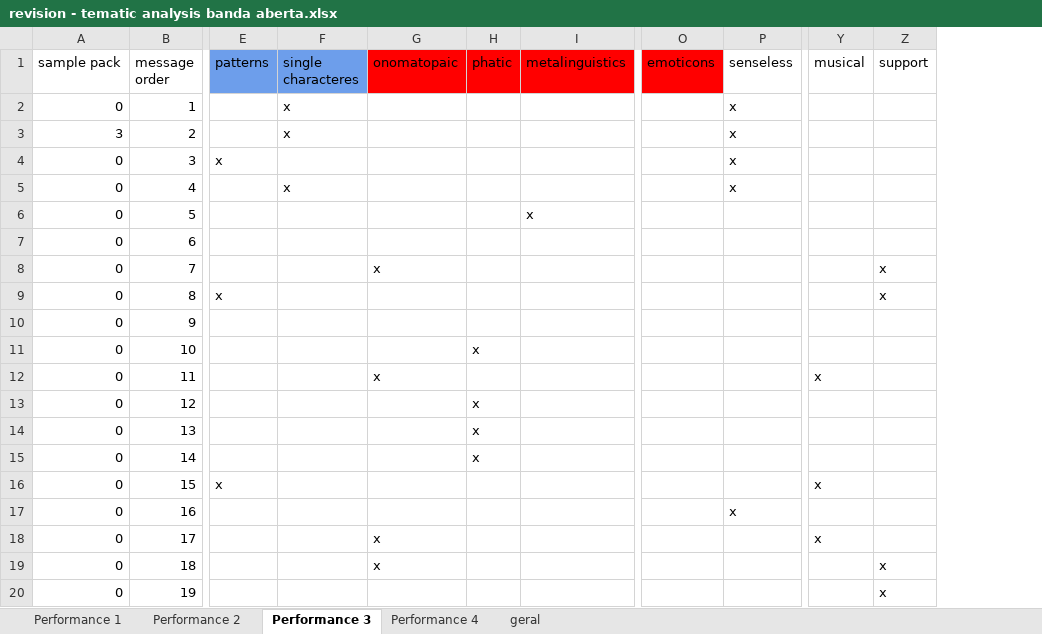
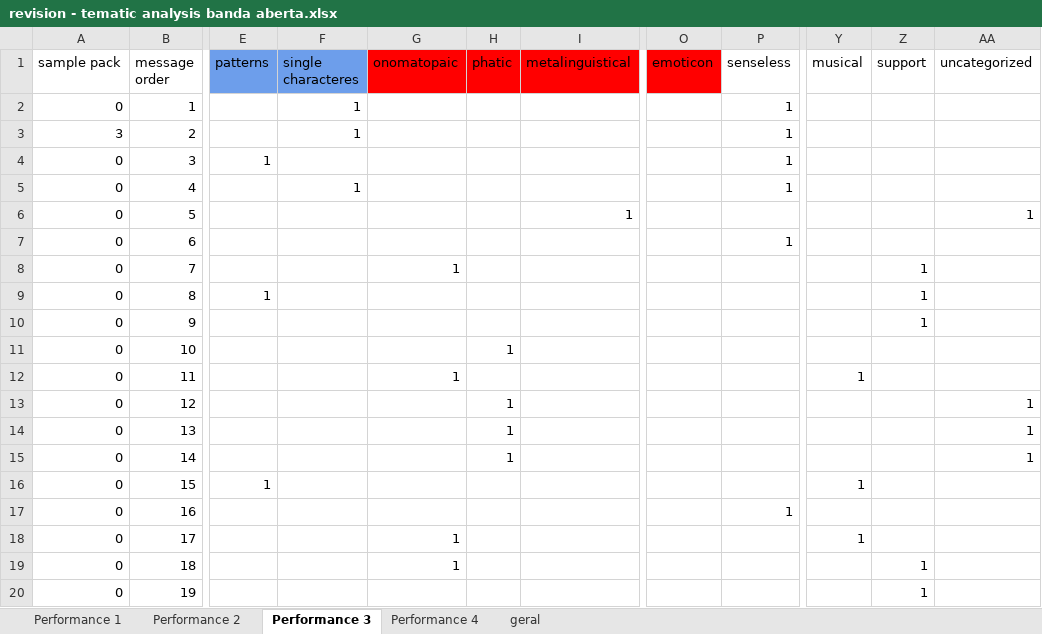
Before and after one commit to janisso/banda_data, an Excel workbook: new_data/revision - tematic analysis banda aberta.xlsx, sheet Performance 3, drawn as a sheet; only a part is shown, gaps mark what is left out; values as stored, in another font and other column widths than the file's, no borders; charts and pictures not drawn; removed rows and columns are numbered as before the commit, all else as after; the diff covers the shown part only; the diff names each change by its address in the sheet, - before the commit and + after, or states it on an @@ line.

```diff
--- a/new_data/revision - tematic analysis banda aberta.xlsx (sheet Performance 3)
+++ b/new_data/revision - tematic analysis banda aberta.xlsx (sheet Performance 3)
-column I (metalinguistics), row 6: x
+column I (metalinguistical), row 6: 1
-column O (emoticons), empty
+column O (emoticon), empty
+column AA (uncategorized), rows 6-15: 1 |  |  |  |  |  |  | 1 | 1 | 1
-F2:F3 (single characteres): x
+F2:F3 (single characteres): 1
-P2:P5 (senseless): x
+P2:P5 (senseless): 1
-E4 (patterns): x
+E4 (patterns): 1
-F5 (single characteres): x
+F5 (single characteres): 1
-P7 (senseless): (empty)
+P7 (senseless): 1
-G8 (onomatopaic): x
+G8 (onomatopaic): 1
-Z8:Z9 (support): x
+Z8:Z9 (support): 1
-E9 (patterns): x
+E9 (patterns): 1
-Z10 (support): (empty)
+Z10 (support): 1
-H11 (phatic): x
+H11 (phatic): 1
-G12 (onomatopaic): x
+G12 (onomatopaic): 1
-Y12 (musical): x
+Y12 (musical): 1
-H13:H15 (phatic): x
+H13:H15 (phatic): 1
-E16 (patterns): x
+E16 (patterns): 1
-Y16 (musical): x
+Y16 (musical): 1
-P17 (senseless): x
+P17 (senseless): 1
-G18:G19 (onomatopaic): x
+G18:G19 (onomatopaic): 1
-Y18 (musical): x
+Y18 (musical): 1
-Z19:Z20 (support): x
+Z19:Z20 (support): 1
```
Also changed, not shown: 1084 edited cells elsewhere in this sheet, sheet Performance 1, sheet Performance 2, sheet Performance 4, formulas that keep their value, charts or pictures, 21 other files.
